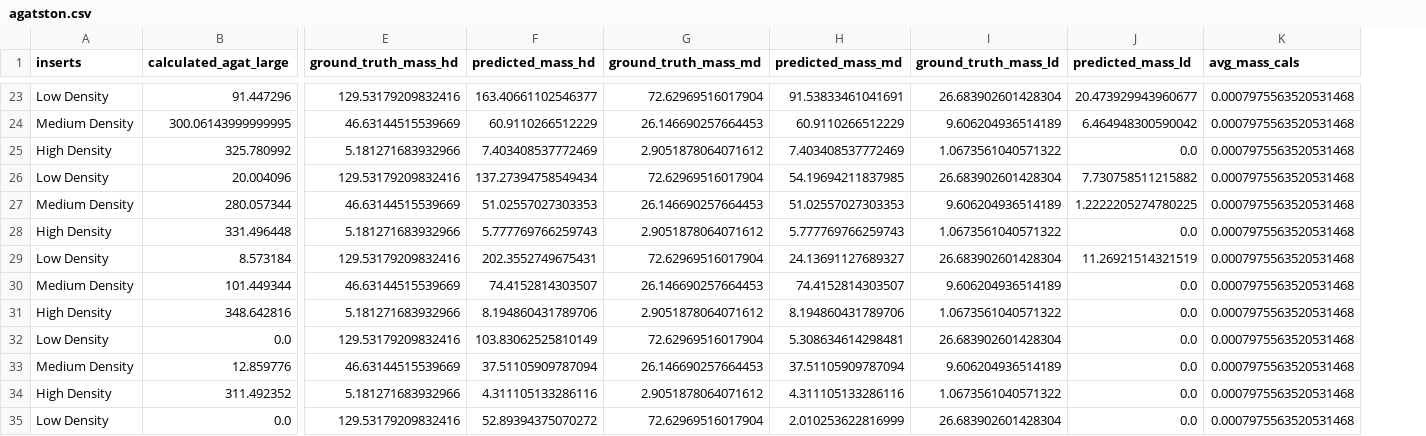
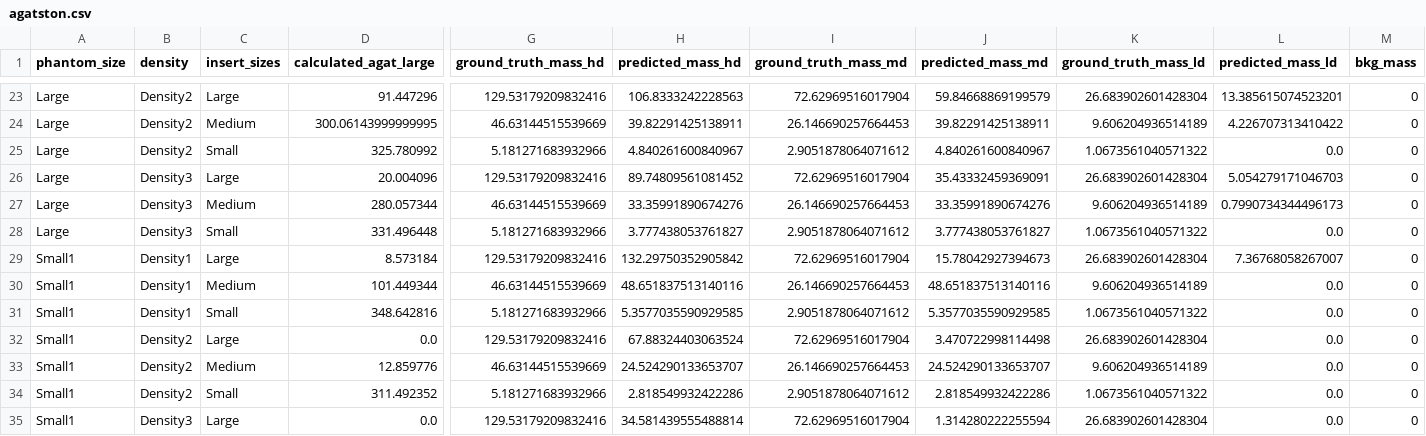
Before and after one commit to MolloiLab/cac-dual-energy, a CSV file: data/results/agatston.csv, drawn as a sheet; only a part is shown, gaps mark what is left out; removed rows and columns are numbered as before the commit, all else as after; the diff covers the shown part only; the diff names each change by its address in the sheet, - before the commit and + after, or states it on an @@ line.

```diff
--- a/data/results/agatston.csv
+++ b/data/results/agatston.csv
-column A (inserts), rows 23-35: Low Density | Medium Density | High Density | Low Density | Medium Density | High Density | Low Density | Medium Density | High Density | Low Density | Medium Density | High Density | Low Density
+column A (phantom_size), rows 23-35: Large | Large | Large | Large | Large | Large | Small1 | Small1 | Small1 | Small1 | Small1 | Small1 | Small1
+column B (density), rows 23-35: Density2 | Density2 | Density2 | Density3 | Density3 | Density3 | Density1 | Density1 | Density1 | Density2 | Density2 | Density2 | Density3
+column C (insert_sizes), rows 23-35: Large | Medium | Small | Large | Medium | Small | Large | Medium | Small | Large | Medium | Small | Large
-column K (avg_mass_cals), rows 23-35: all 0.0007975563520531468
+column M (bkg_mass), rows 23-35: all 0
-H23 (predicted_mass_hd): 163.40661102546377
+H23 (predicted_mass_hd): 106.8333242228563
-J23 (predicted_mass_md): 91.53833461041691
+J23 (predicted_mass_md): 59.84668869199579
-L23 (predicted_mass_ld): 20.473929943960677
+L23 (predicted_mass_ld): 13.385615074523201
-H24 (predicted_mass_hd): 60.9110266512229
+H24 (predicted_mass_hd): 39.82291425138911
-J24 (predicted_mass_md): 60.9110266512229
+J24 (predicted_mass_md): 39.82291425138911
-L24 (predicted_mass_ld): 6.464948300590042
+L24 (predicted_mass_ld): 4.226707313410422
-H25 (predicted_mass_hd): 7.403408537772469
+H25 (predicted_mass_hd): 4.840261600840967
-J25 (predicted_mass_md): 7.403408537772469
+J25 (predicted_mass_md): 4.840261600840967
-H26 (predicted_mass_hd): 137.27394758549434
+H26 (predicted_mass_hd): 89.74809561081452
-J26 (predicted_mass_md): 54.19694211837985
+J26 (predicted_mass_md): 35.43332459369091
-L26 (predicted_mass_ld): 7.730758511215882
+L26 (predicted_mass_ld): 5.054279171046703
-H27 (predicted_mass_hd): 51.02557027303353
+H27 (predicted_mass_hd): 33.35991890674276
-J27 (predicted_mass_md): 51.02557027303353
+J27 (predicted_mass_md): 33.35991890674276
-L27 (predicted_mass_ld): 1.2222205274780225
+L27 (predicted_mass_ld): 0.7990734344496173
-H28 (predicted_mass_hd): 5.777769766259743
+H28 (predicted_mass_hd): 3.777438053761827
-J28 (predicted_mass_md): 5.777769766259743
+J28 (predicted_mass_md): 3.777438053761827
-H29 (predicted_mass_hd): 202.3552749675431
+H29 (predicted_mass_hd): 132.29750352905842
-J29 (predicted_mass_md): 24.13691127689327
+J29 (predicted_mass_md): 15.78042927394673
-L29 (predicted_mass_ld): 11.26921514321519
+L29 (predicted_mass_ld): 7.36768058267007
-H30 (predicted_mass_hd): 74.4152814303507
+H30 (predicted_mass_hd): 48.651837513140116
-J30 (predicted_mass_md): 74.4152814303507
+J30 (predicted_mass_md): 48.651837513140116
-H31 (predicted_mass_hd): 8.194860431789706
+H31 (predicted_mass_hd): 5.3577035590929585
-J31 (predicted_mass_md): 8.194860431789706
+J31 (predicted_mass_md): 5.3577035590929585
-H32 (predicted_mass_hd): 103.83062525810149
+H32 (predicted_mass_hd): 67.88324403063524
-J32 (predicted_mass_md): 5.308634614298481
+J32 (predicted_mass_md): 3.470722998114498
-H33 (predicted_mass_hd): 37.51105909787094
+H33 (predicted_mass_hd): 24.524290133653707
-J33 (predicted_mass_md): 37.51105909787094
+J33 (predicted_mass_md): 24.524290133653707
-H34 (predicted_mass_hd): 4.311105133286116
+H34 (predicted_mass_hd): 2.818549932422286
-J34 (predicted_mass_md): 4.311105133286116
+J34 (predicted_mass_md): 2.818549932422286
-H35 (predicted_mass_hd): 52.89394375070272
+H35 (predicted_mass_hd): 34.581439555488814
-J35 (predicted_mass_md): 2.010253622816999
+J35 (predicted_mass_md): 1.314280222255594
```
Also changed, not shown: 99 edited cells elsewhere in this file, 8 other files.
